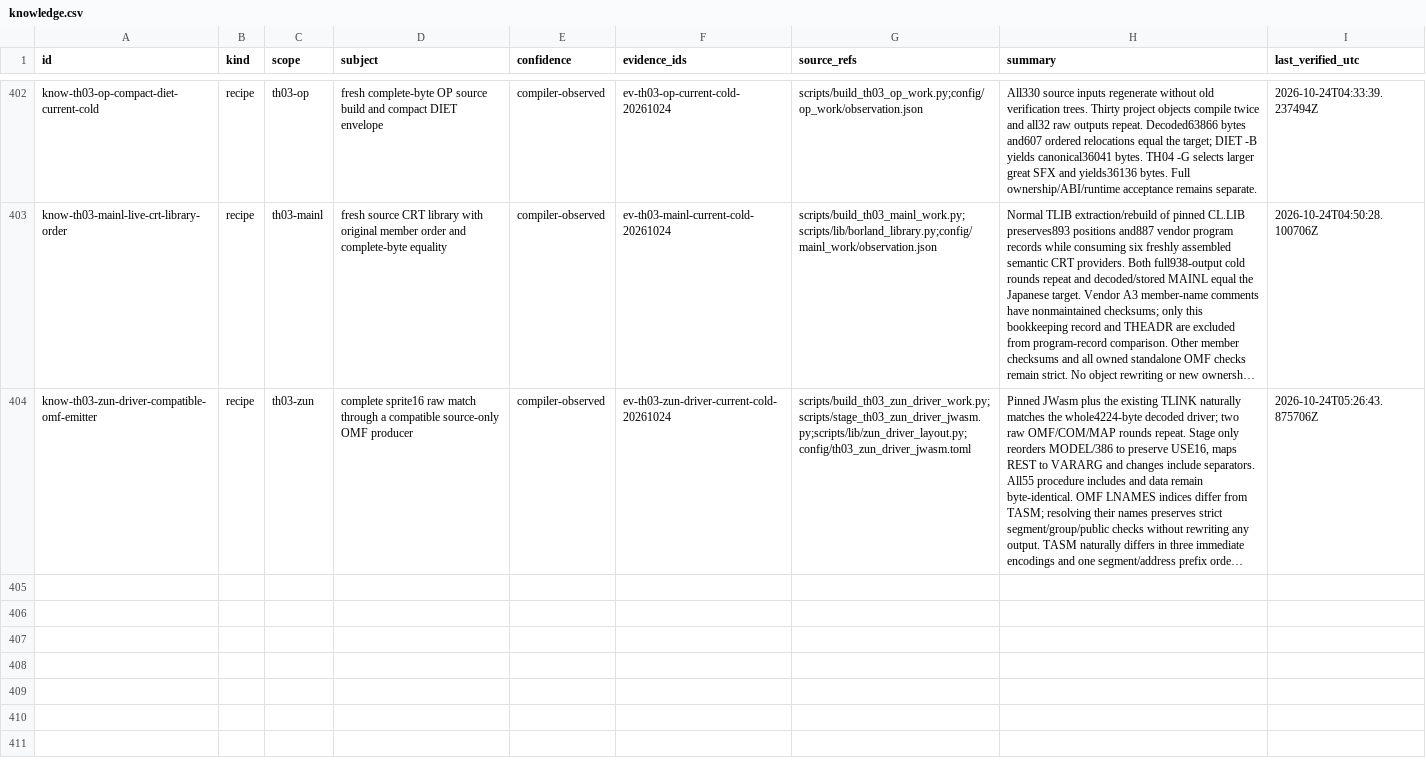
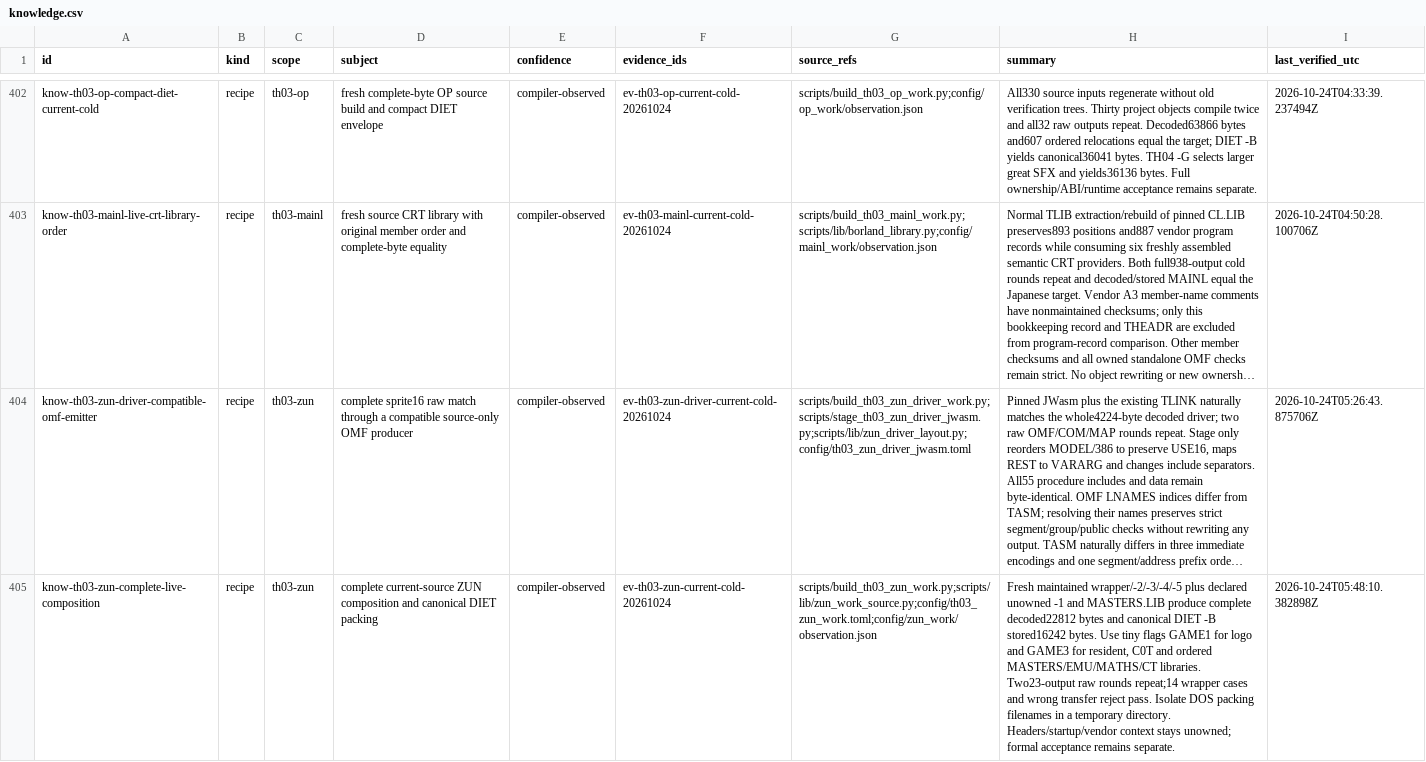
Before and after one commit to N0zoM1z0/th03, a CSV file: config/knowledge.csv, drawn as a sheet; only a part is shown, gaps mark what is left out; long unchanged cells end in …; the diff names each change by its address in the sheet, - before the commit and + after, or states it on an @@ line.

Commit message:
gpt-6.1-sol: reproduce complete ZUN composition and DIET storage

```diff
--- a/config/knowledge.csv
+++ b/config/knowledge.csv
+row 405: know-th03-zun-complete-live-composition | recipe | th03-zun | complete current-source ZUN composition and canonical DIET packing | compiler-observed | ev-th03-zun-current-cold-20261024 | scripts/build_th03_zun_work.py;scripts/lib/zun_work_source.py;config/th03_zun_work.toml;config/zun_work/observation.json | Fresh maintained wrapper/-2/-3/-4/-5 plus declared unowned -1 and MASTERS.LIB produce complete decoded22812 bytes and canonical DIET -B stored16242 bytes. Use tiny flags GAME1 for logo and GAME3 for resident, C0T and ordered MASTERS/EMU/MATHS/CT libraries. Two23-output raw rounds repeat;14 wrapper cases and wrong transfer reject pass. Isolate DOS packing filenames in a temporary directory. Headers/startup/vendor context stays unowned; formal acceptance remains separate. | 2026-10-24T05:48:10.382898Z
```
Also changed, not shown: 8 other files.
